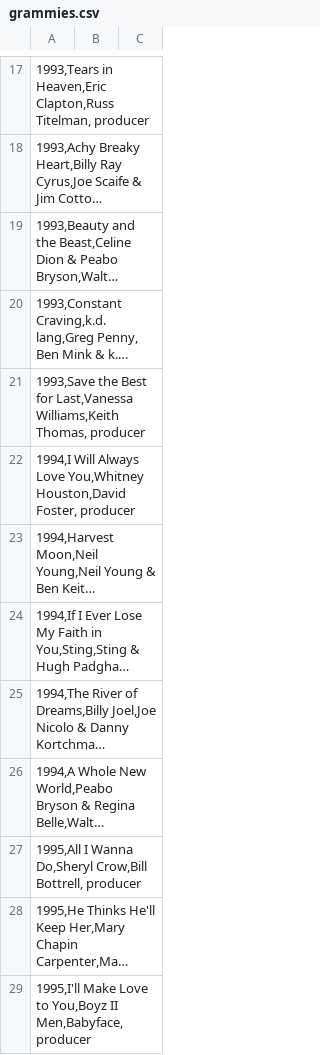
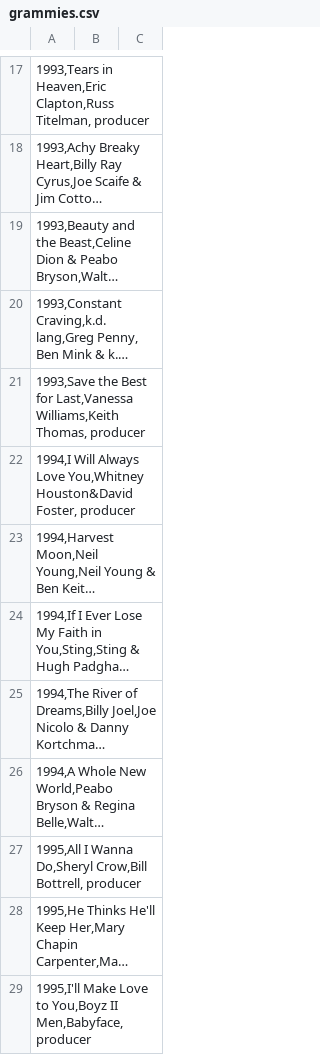
Before and after one commit to micybusy/sketch, a CSV file: grammies.csv, drawn as a sheet; only a part is shown, gaps mark what is left out; long unchanged cells end in …; the diff names each change by its address in the sheet, - before the commit and + after, or states it on an @@ line.

Commit message:
Update grammies.csv

```diff
--- a/grammies.csv
+++ b/grammies.csv
-A22: …Love You,Whitney Houston,David Foster, producer
+A22: …Love You,Whitney Houston&David Foster, producer
```
